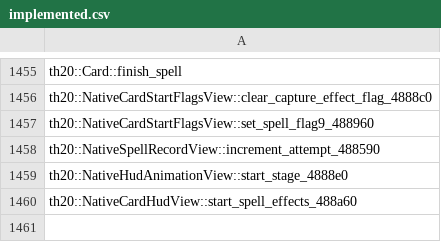
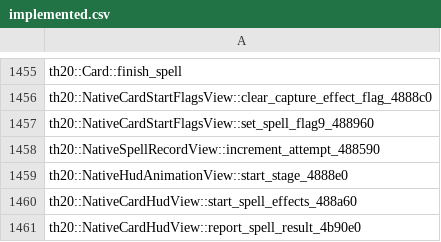
Before and after one commit to N0zoM1z0/th20, a CSV file: config/implemented.csv, drawn as a sheet; only a part is shown, gaps mark what is left out; the diff names each change by its address in the sheet, - before the commit and + after, or states it on an @@ line.

```diff
--- a/config/implemented.csv
+++ b/config/implemented.csv
+row 1461: th20::NativeCardHudView::report_spell_result_4b90e0
```
Also changed, not shown: config/matches.csv, config/reccmp-functions.csv, 10 other files.
